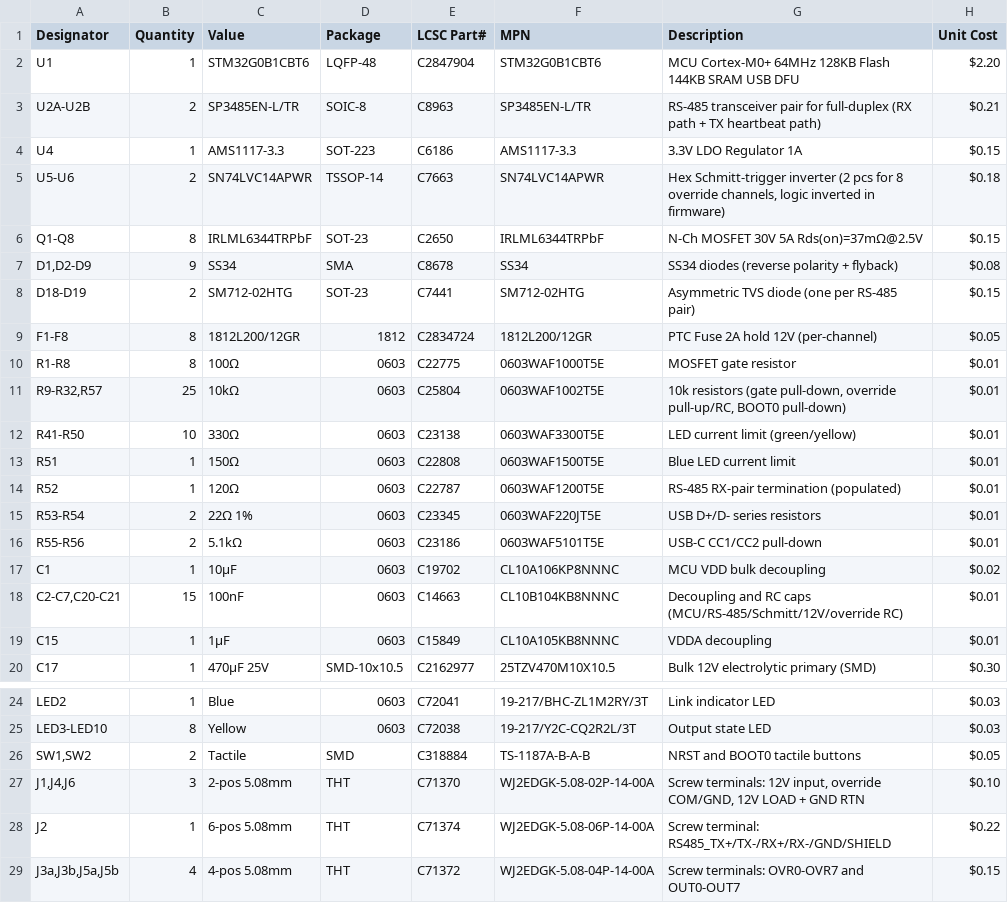
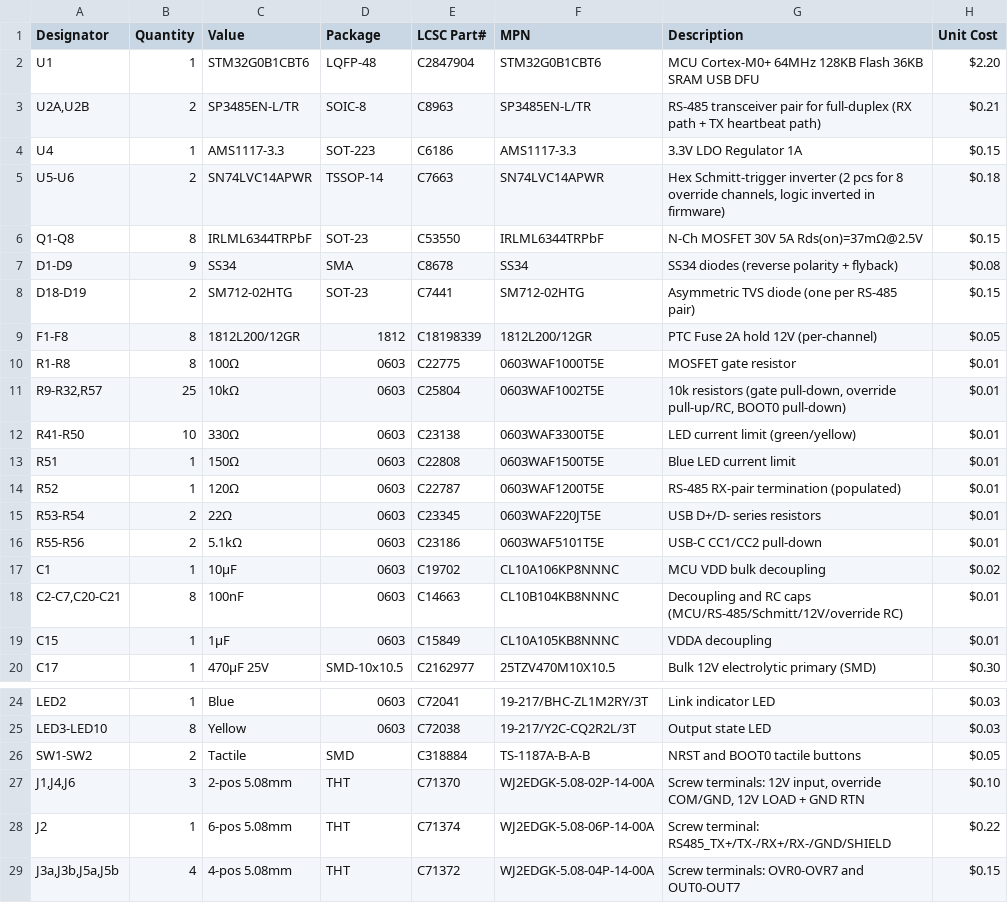
Before and after one commit to twoshark/fire-controllers, a CSV file: hardware/output-board/bom-jlcpcb.csv, drawn as a sheet; only a part is shown, gaps mark what is left out.

```diff
--- a/hardware/output-board/bom-jlcpcb.csv
+++ b/hardware/output-board/bom-jlcpcb.csv
@@ -1,10 +1,10 @@
 Designator,Quantity,Value,Package,LCSC Part#,MPN,Description,Unit Cost
-U1,1,STM32G0B1CBT6,LQFP-48,C2847904,STM32G0B1CBT6,"MCU Cortex-M0+ 64MHz 128KB Flash 144KB SRAM USB DFU",$2.20
-U2A-U2B,2,SP3485EN-L/TR,SOIC-8,C8963,SP3485EN-L/TR,"RS-485 transceiver pair for full-duplex (RX path + TX heartbeat path)",$0.21
+U1,1,STM32G0B1CBT6,LQFP-48,C2847904,STM32G0B1CBT6,"MCU Cortex-M0+ 64MHz 128KB Flash 36KB SRAM USB DFU",$2.20
+"U2A,U2B",2,SP3485EN-L/TR,SOIC-8,C8963,SP3485EN-L/TR,"RS-485 transceiver pair for full-duplex (RX path + TX heartbeat path)",$0.21
 U4,1,AMS1117-3.3,SOT-223,C6186,AMS1117-3.3,"3.3V LDO Regulator 1A",$0.15
 U5-U6,2,SN74LVC14APWR,TSSOP-14,C7663,SN74LVC14APWR,"Hex Schmitt-trigger inverter (2 pcs for 8 override channels, logic inverted in firmware)",$0.18
-Q1-Q8,8,IRLML6344TRPbF,SOT-23,C2650,IRLML6344TRPbF,"N-Ch MOSFET 30V 5A Rds(on)=37mΩ@2.5V",$0.15
-"D1,D2-D9",9,SS34,SMA,C8678,SS34,"SS34 diodes (reverse polarity + flyback)",$0.08
+Q1-Q8,8,IRLML6344TRPbF,SOT-23,C53550,IRLML6344TRPbF,"N-Ch MOSFET 30V 5A Rds(on)=37mΩ@2.5V",$0.15
+D1-D9,9,SS34,SMA,C8678,SS34,"SS34 diodes (reverse polarity + flyback)",$0.08
 D18-D19,2,SM712-02HTG,SOT-23,C7441,SM712-02HTG,"Asymmetric TVS diode (one per RS-485 pair)",$0.15
-F1-F8,8,1812L200/12GR,1812,C2834724,1812L200/12GR,"PTC Fuse 2A hold 12V (per-channel)",$0.05
+F1-F8,8,1812L200/12GR,1812,C18198339,1812L200/12GR,"PTC Fuse 2A hold 12V (per-channel)",$0.05
 R1-R8,8,100Ω,0603,C22775,0603WAF1000T5E,"MOSFET gate resistor",$0.01
@@ -14,6 +14,6 @@ R51,1,150Ω,0603,C22808,0603WAF1500T5E,"Blue LED current limit",$0.01
 R52,1,120Ω,0603,C22787,0603WAF1200T5E,"RS-485 RX-pair termination (populated)",$0.01
-R53-R54,2,22Ω 1%,0603,C23345,0603WAF220JT5E,"USB D+/D- series resistors",$0.01
+R53-R54,2,22Ω,0603,C23345,0603WAF220JT5E,"USB D+/D- series resistors",$0.01
 R55-R56,2,5.1kΩ,0603,C23186,0603WAF5101T5E,"USB-C CC1/CC2 pull-down",$0.01
 C1,1,10µF,0603,C19702,CL10A106KP8NNNC,"MCU VDD bulk decoupling",$0.02
-"C2-C7,C20-C21",15,100nF,0603,C14663,CL10B104KB8NNNC,"Decoupling and RC caps (MCU/RS-485/Schmitt/12V/override RC)",$0.01
+"C2-C7,C20-C21",8,100nF,0603,C14663,CL10B104KB8NNNC,"Decoupling and RC caps (MCU/RS-485/Schmitt/12V/override RC)",$0.01
 C15,1,1µF,0603,C15849,CL10A105KB8NNNC,"VDDA decoupling",$0.01
@@ -25,3 +25,3 @@ LED2,1,Blue,0603,C72041,19-217/BHC-ZL1M2RY/3T,"Link indicator LED",$0.03
 LED3-LED10,8,Yellow,0603,C72038,19-217/Y2C-CQ2R2L/3T,"Output state LED",$0.03
-"SW1,SW2",2,Tactile,SMD,C318884,TS-1187A-B-A-B,"NRST and BOOT0 tactile buttons",$0.05
+SW1-SW2,2,Tactile,SMD,C318884,TS-1187A-B-A-B,"NRST and BOOT0 tactile buttons",$0.05
 "J1,J4,J6",3,2-pos 5.08mm,THT,C71370,WJ2EDGK-5.08-02P-14-00A,"Screw terminals: 12V input, override COM/GND, 12V LOAD + GND RTN",$0.10
```
Also changed, not shown: hardware/input-board/bom-jlcpcb.csv, 11 other files.
